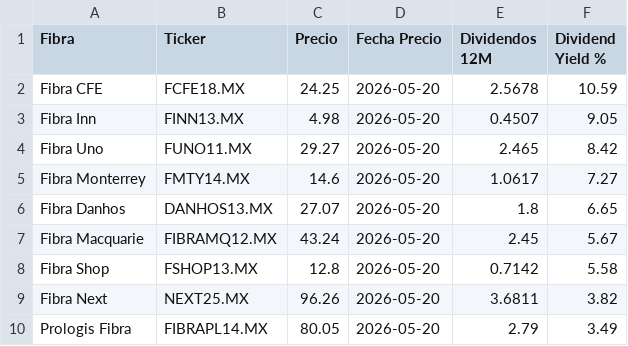
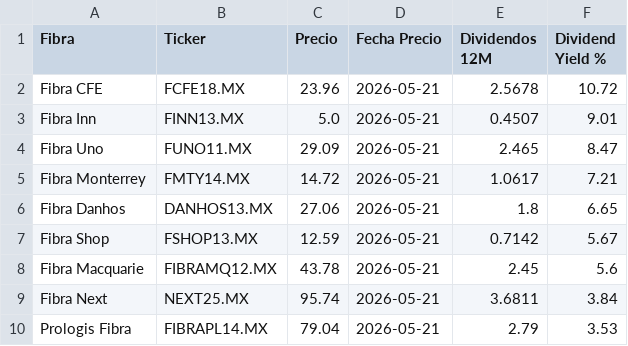
Before and after one commit to javirodriguez-da/fibra-dashboard, a CSV file: datarankings/ranking_fibras.csv, drawn as a sheet.

```diff
--- a/datarankings/ranking_fibras.csv
+++ b/datarankings/ranking_fibras.csv
@@ -1,10 +1,10 @@
 Fibra,Ticker,Precio,Fecha Precio,Dividendos 12M,Dividend Yield %
-Fibra CFE,FCFE18.MX,24.25,2026-05-20,2.5678,10.59
-Fibra Inn,FINN13.MX,4.98,2026-05-20,0.4507,9.05
-Fibra Uno,FUNO11.MX,29.27,2026-05-20,2.465,8.42
-Fibra Monterrey,FMTY14.MX,14.6,2026-05-20,1.0617,7.27
-Fibra Danhos,DANHOS13.MX,27.07,2026-05-20,1.8,6.65
-Fibra Macquarie,FIBRAMQ12.MX,43.24,2026-05-20,2.45,5.67
-Fibra Shop,FSHOP13.MX,12.8,2026-05-20,0.7142,5.58
-Fibra Next,NEXT25.MX,96.26,2026-05-20,3.6811,3.82
-Prologis Fibra,FIBRAPL14.MX,80.05,2026-05-20,2.79,3.49
+Fibra CFE,FCFE18.MX,23.96,2026-05-21,2.5678,10.72
+Fibra Inn,FINN13.MX,5.0,2026-05-21,0.4507,9.01
+Fibra Uno,FUNO11.MX,29.09,2026-05-21,2.465,8.47
+Fibra Monterrey,FMTY14.MX,14.72,2026-05-21,1.0617,7.21
+Fibra Danhos,DANHOS13.MX,27.06,2026-05-21,1.8,6.65
+Fibra Shop,FSHOP13.MX,12.59,2026-05-21,0.7142,5.67
+Fibra Macquarie,FIBRAMQ12.MX,43.78,2026-05-21,2.45,5.6
+Fibra Next,NEXT25.MX,95.74,2026-05-21,3.6811,3.84
+Prologis Fibra,FIBRAPL14.MX,79.04,2026-05-21,2.79,3.53
```
Also changed, not shown: 1 other file.
